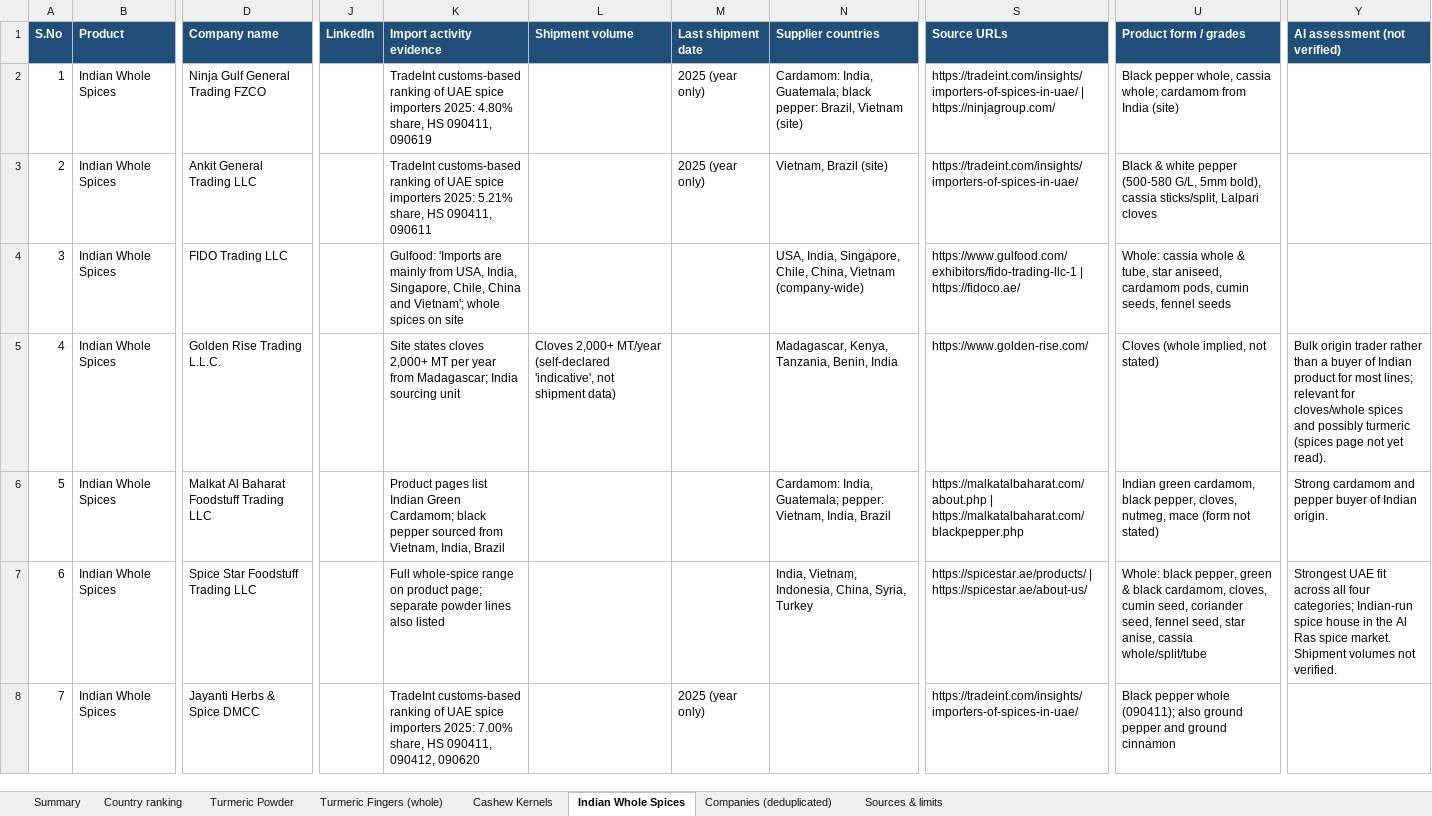
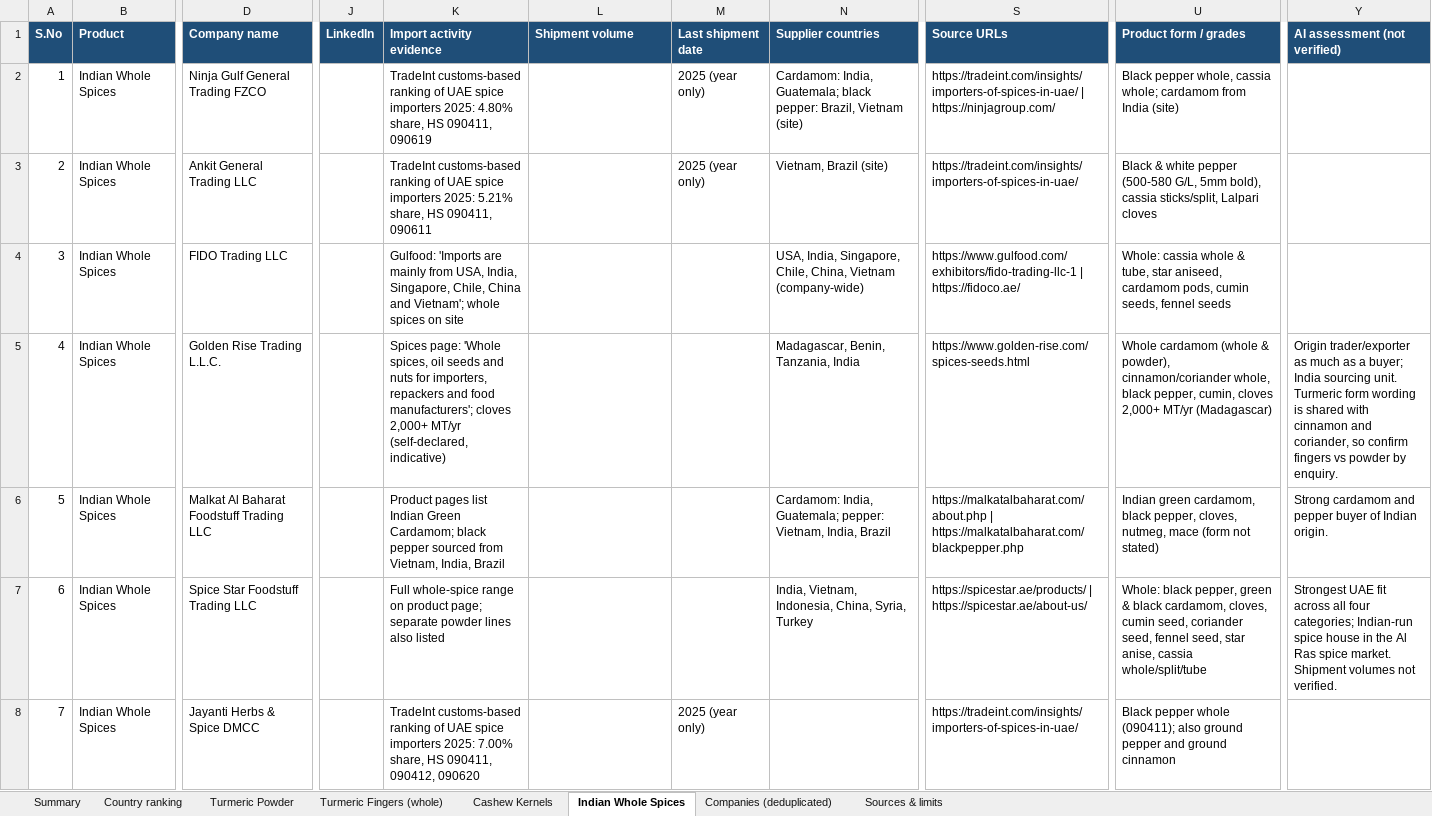
Before and after one commit to androG30/exim_agent, an Excel workbook: output/VVE_Global_Buyer_Intelligence.xlsx, sheet Indian Whole Spices, drawn as a sheet; only a part is shown, gaps mark what is left out; values as stored, in another font and other column widths than the file's, no borders; the diff covers the shown part only; the diff names each change by its address in the sheet, - before the commit and + after, or states it on an @@ line.

```diff
--- a/output/VVE_Global_Buyer_Intelligence.xlsx (sheet Indian Whole Spices)
+++ b/output/VVE_Global_Buyer_Intelligence.xlsx (sheet Indian Whole Spices)
-K5 (Import activity evidence): Site states cloves 2,000+ MT per year from Madagascar; India sourcing unit
+K5 (Import activity evidence): Spices page: 'Whole spices, oil seeds and nuts for importers, repackers and food manufacturers'; cloves 2,000+ MT/yr (self-declared, indicative)
-L5 (Shipment volume): Cloves 2,000+ MT/year (self-declared 'indicative', not shipment data)
+L5 (Shipment volume): (empty)
-N5 (Supplier countries): Madagascar, Kenya, Tanzania, Benin, India
+N5 (Supplier countries): Madagascar, Benin, Tanzania, India
-S5 (Source URLs): https://www.golden-rise.com/
+S5 (Source URLs): https://www.golden-rise.com/spices-seeds.html
-U5 (Product form / grades): Cloves (whole implied, not stated)
+U5 (Product form / grades): Whole cardamom (whole & powder), cinnamon/coriander whole, black pepper, cumin, cloves 2,000+ MT/yr (Madagascar)
-Y5 (AI assessment (not verified)): Bulk origin trader rather than a buyer of Indian product for most lines; relevant for cloves/whole spices and possibly turmeric (spices page not yet read).
+Y5 (AI assessment (not verified)): Origin trader/exporter as much as a buyer; India sourcing unit. Turmeric form wording is shared with cinnamon and coriander, so confirm fingers vs powder by enquiry.
```
Also changed, not shown: 3 added rows and row numbers in column A elsewhere in this sheet, sheet Turmeric Powder, sheet Cashew Kernels, sheet Companies (deduplicated), sheet Turmeric Fingers (whole), sheet Sources & limits, sheet Summary, 7 other files.
